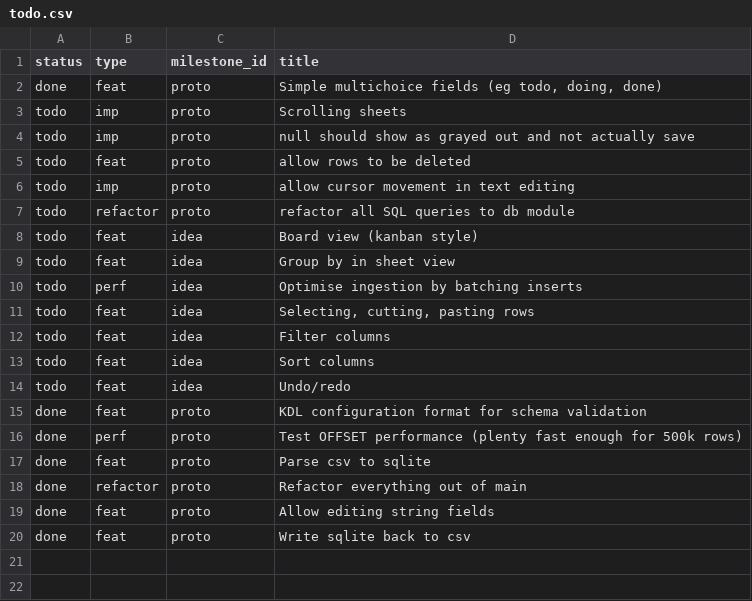
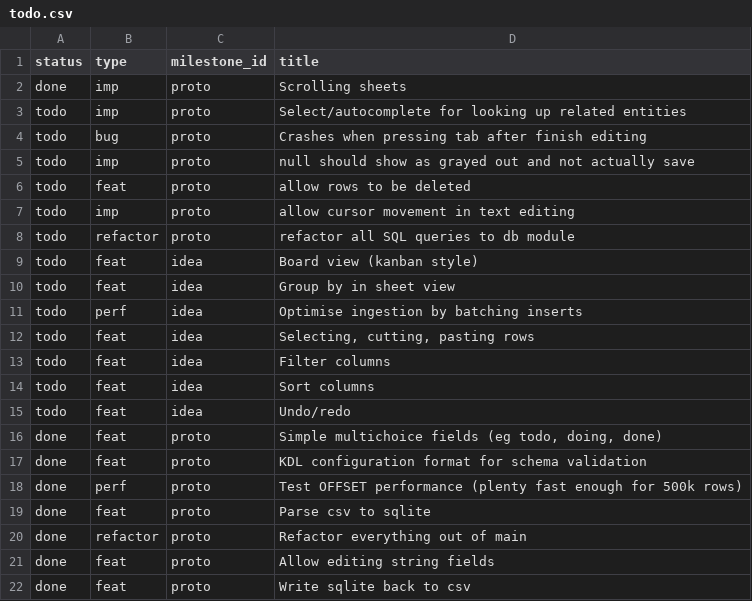
Before and after one commit to jordwest/flatlite, a CSV file: docs/todo.csv, drawn as a sheet.

Commit message:
support scrolling through large tables

```diff
--- a/docs/todo.csv
+++ b/docs/todo.csv
@@ -1,4 +1,5 @@
 status,type,milestone_id,title
-done,feat,proto,"Simple multichoice fields (eg todo, doing, done)"
-todo,imp,proto,Scrolling sheets
+done,imp,proto,Scrolling sheets
+todo,imp,proto,Select/autocomplete for looking up related entities
+todo,bug,proto,Crashes when pressing tab after finish editing
 todo,imp,proto,null should show as grayed out and not actually save
@@ -14,2 +15,3 @@ todo,feat,idea,Sort columns
 todo,feat,idea,Undo/redo
+done,feat,proto,"Simple multichoice fields (eg todo, doing, done)"
 done,feat,proto,KDL configuration format for schema validation
```
Also changed, not shown: 7 other files.
